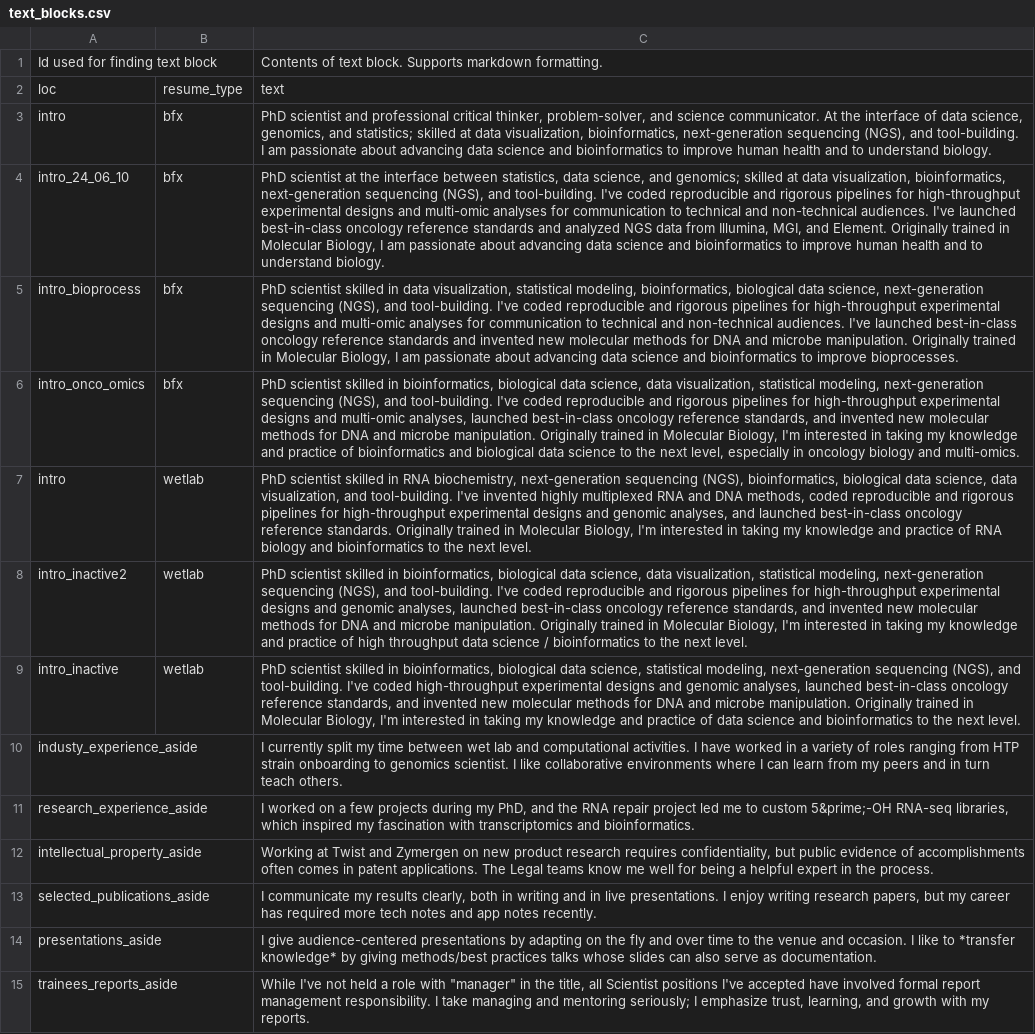
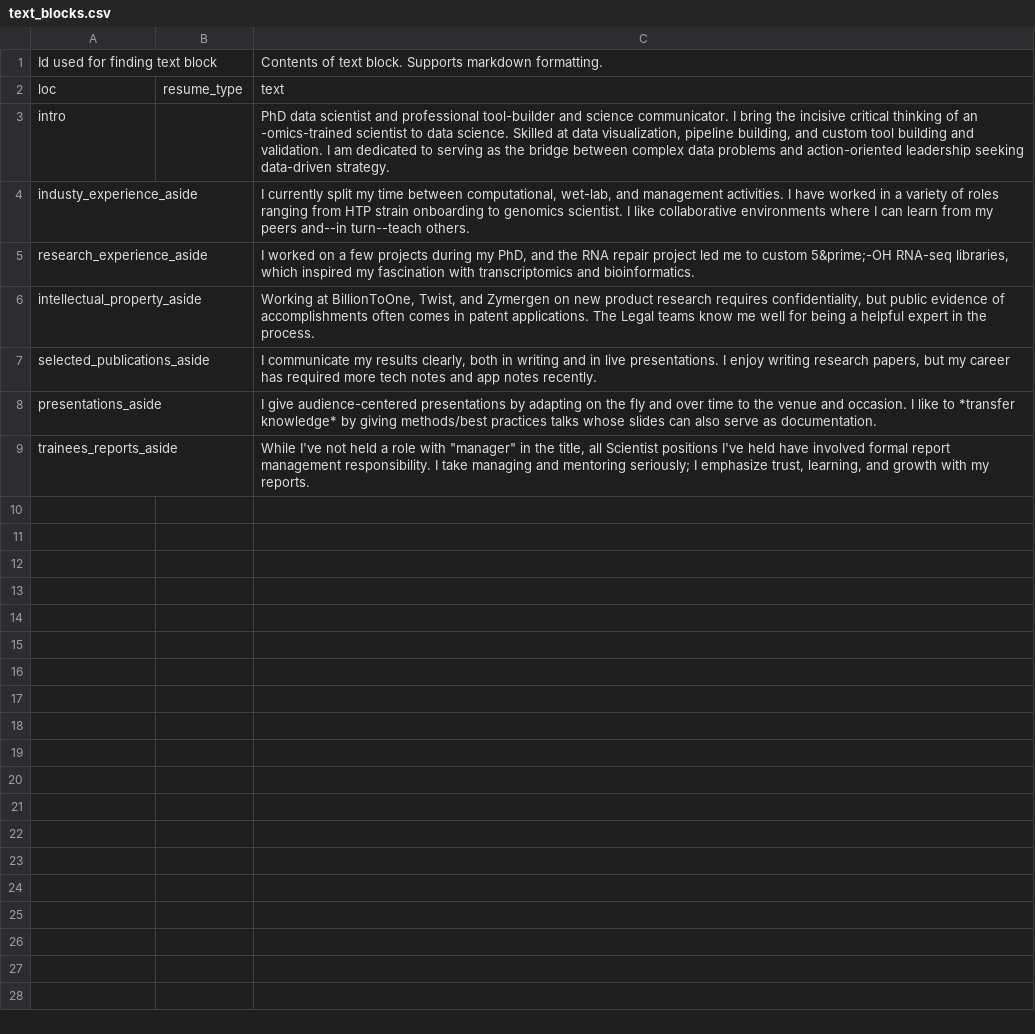
Before and after one commit to pdcherry/cherry-cv-public, a CSV file: CV_data/text_blocks.csv, drawn as a sheet; removed rows and columns are numbered as before the commit, all else as after; the diff names each change by its address in the sheet, - before the commit and + after, or states it on an @@ line.

```diff
--- a/CV_data/text_blocks.csv
+++ b/CV_data/text_blocks.csv
-B3: bfx
+B3: (empty)
-C3: PhD scientist and professional critical thinker, problem-solver, and science communicator. At the interface of data science, genomics, and statistics; skilled at data visualization, bioinformatics, next-generation sequencing (NGS), and tool-building. I am passionate about advancing data science and bioinformatics to improve human health and to understand biology.
+C3: PhD data scientist and professional tool-builder and science communicator. I bring the incisive critical thinking of an -omics-trained scientist to data science. Skilled at data visualization, pipeline building, and custom tool building and validation. I am dedicated to serving as the bridge between complex data problems and action-oriented leadership seeking data-driven strategy.
-row 4: intro_24_06_10 | bfx | PhD scientist at the interface between statistics, data science, and genomics; skilled at data visualization, bioinformatics, next-generation sequencing (NGS), and tool-building. I've coded reproducible and rigorous pipelines for high-throughput experimental designs and multi-omic analyses for communication to technical and non-technical audiences. I've launched best-in-class oncology reference standards and analyzed NGS data from Illumina, MGI, and Element. Originally trained in Molecular Biology, I am passionate about advancing data science and bioinformatics to improve human health and to understand biology.
-row 5: intro_bioprocess | bfx | PhD scientist skilled in data visualization, statistical modeling, bioinformatics, biological data science, next-generation sequencing (NGS), and tool-building. I've coded reproducible and rigorous pipelines for high-throughput experimental designs and multi-omic analyses for communication to technical and non-technical audiences. I've launched best-in-class oncology reference standards and invented new molecular methods for DNA and microbe manipulation. Originally trained in Molecular Biology, I am passionate about advancing data science and bioinformatics to improve bioprocesses.
-row 6: intro_onco_omics | bfx | PhD scientist skilled in bioinformatics, biological data science, data visualization, statistical modeling, next-generation sequencing (NGS), and tool-building. I've coded reproducible and rigorous pipelines for high-throughput experimental designs and multi-omic analyses, launched best-in-class oncology reference standards, and invented new molecular methods for DNA and microbe manipulation. Originally trained in Molecular Biology, I'm interested in taking my knowledge and practice of bioinformatics and biological data science to the next level, especially in oncology biology and multi-omics.
-row 7: intro | wetlab | PhD scientist skilled in RNA biochemistry, next-generation sequencing (NGS), bioinformatics, biological data science, data visualization, and tool-building. I've invented highly multiplexed RNA and DNA methods, coded reproducible and rigorous pipelines for high-throughput experimental designs and genomic analyses, and launched best-in-class oncology reference standards. Originally trained in Molecular Biology, I'm interested in taking my knowledge and practice of RNA biology and bioinformatics to the next level.
-row 8: intro_inactive2 | wetlab | PhD scientist skilled in bioinformatics, biological data science, data visualization, statistical modeling, next-generation sequencing (NGS), and tool-building. I've coded reproducible and rigorous pipelines for high-throughput experimental designs and genomic analyses, launched best-in-class oncology reference standards, and invented new molecular methods for DNA and microbe manipulation. Originally trained in Molecular Biology, I'm interested in taking my knowledge and practice of high throughput data science / bioinformatics to the next level.
-row 9: intro_inactive | wetlab | PhD scientist skilled in bioinformatics, biological data science, statistical modeling, next-generation sequencing (NGS), and tool-building. I've coded high-throughput experimental designs and genomic analyses, launched best-in-class oncology reference standards, and invented new molecular methods for DNA and microbe manipulation. Originally trained in Molecular Biology, I'm interested in taking my knowledge and practice of data science and bioinformatics to the next level.
-C4: …time between wet lab and computational activities. I have worked in a variety of roles ranging from HTP strain onboarding to genomics scientist. I like collaborative environments where I can learn from my peers and in turn teach others.
+C4: …time between computational, wet-lab, and management activities. I have worked in a variety of roles ranging from HTP strain onboarding to genomics scientist. I like collaborative environments where I can learn from my peers and--in turn--teach others.
-C6: Working at Twist and Zymergen…
+C6: Working at BillionToOne, Twist, and Zymergen…
-C9: …positions I've accepted have involved…
+C9: …positions I've held have involved…
```
Also changed, not shown: CV_data/entries.csv, 7 other files.
